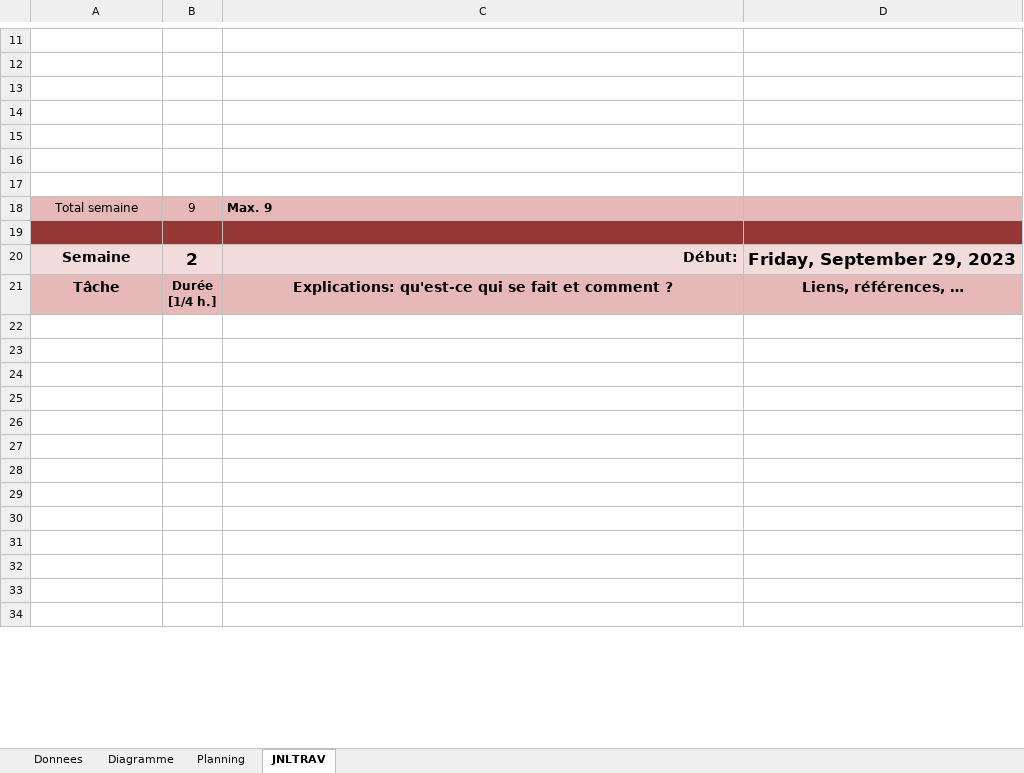
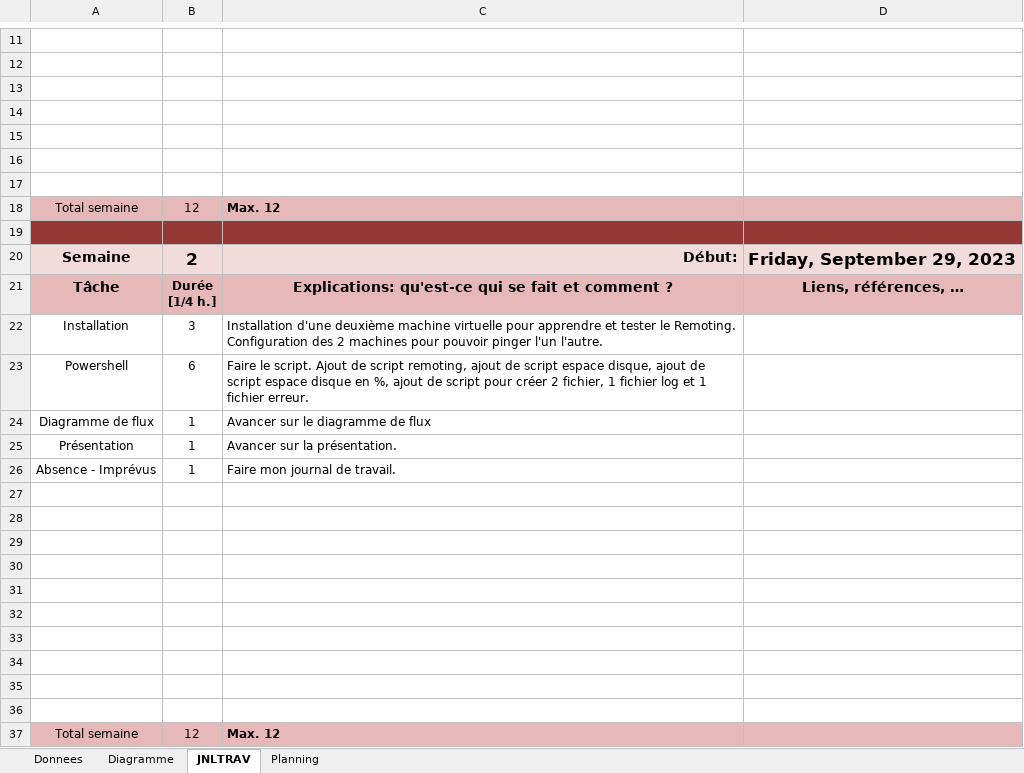
Before and after one commit to nikgligorij/Projet-DiskSpace, an Excel workbook: Doc/m-planification-jnltrav-Mussa.xlsx, sheet JNLTRAV, drawn as a sheet; only a part is shown, gaps mark what is left out; the shorter side is filled out with more unchanged rows; values as stored, in another font and other column widths than the file's, no borders; charts and pictures not drawn; the diff covers the shown part only; the diff names each change by its address in the sheet, - before the commit and + after, or states it on an @@ line.

```diff
--- a/Doc/m-planification-jnltrav-Mussa.xlsx (sheet JNLTRAV)
+++ b/Doc/m-planification-jnltrav-Mussa.xlsx (sheet JNLTRAV)
@@ sheet tab order changed: Donnees | Diagramme | JNLTRAV | Planning @@
-B18: 9
+B18: 12
-C18: Max. 9
+C18: Max. 12
+row 22: Installation | 3 | Installation d'une deuxième machine virtuelle pour apprendre et tester le Remoting. Configuration des 2 machines pour pouvoir pinger l'un l'autre.
+row 23: Powershell | 6 | Faire le script. Ajout de script remoting, ajout de script espace disque, ajout de script espace disque en %, ajout de script pour créer 2 fichier, 1 fichier log et 1 fichier erreur.
+row 24: Diagramme de flux | 1 | Avancer sur le diagramme de flux
+row 25: Présentation | 1 | Avancer sur la présentation.
+row 26: Absence - Imprévus | 1 | Faire mon journal de travail.
+row 27: (empty)
+row 28: (empty)
+row 29: (empty)
+row 30: (empty)
+row 31: (empty)
+row 32: (empty)
+row 33: (empty)
+row 34: (empty)
+row 35: (empty)
+row 36: (empty)
+row 37: Total semaine | 12 | Max. 12
```
Also changed, not shown: 20 added rows, 36 removed rows, 4 moved rows and 5 edited cells elsewhere in this sheet, sheet Diagramme, sheet Planning, sheet Donnees, formulas that keep their value, charts or pictures, 9 other files.
